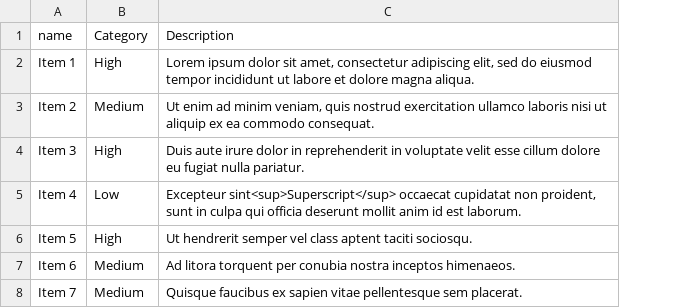
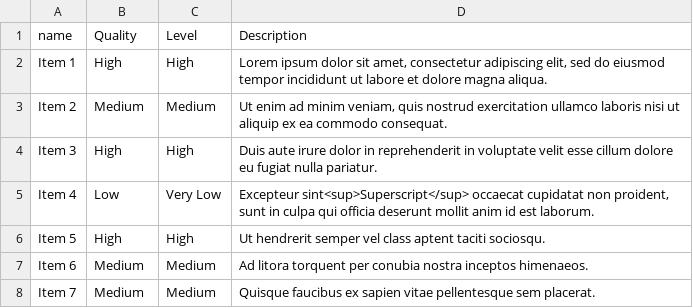
Before and after one commit to ONSdigital/Tables, a CSV file: icon-table/data.csv, drawn as a sheet; the diff names each change by its address in the sheet, - before the commit and + after, or states it on an @@ line.

Commit message:
Allow multiple category columns

```diff
--- a/icon-table/data.csv
+++ b/icon-table/data.csv
+column C (Level), rows 2-8: High | Medium | High | Very Low | High | Medium | Medium
-B1: Category
+B1: Quality
```
Also changed, not shown: 2 other files.
